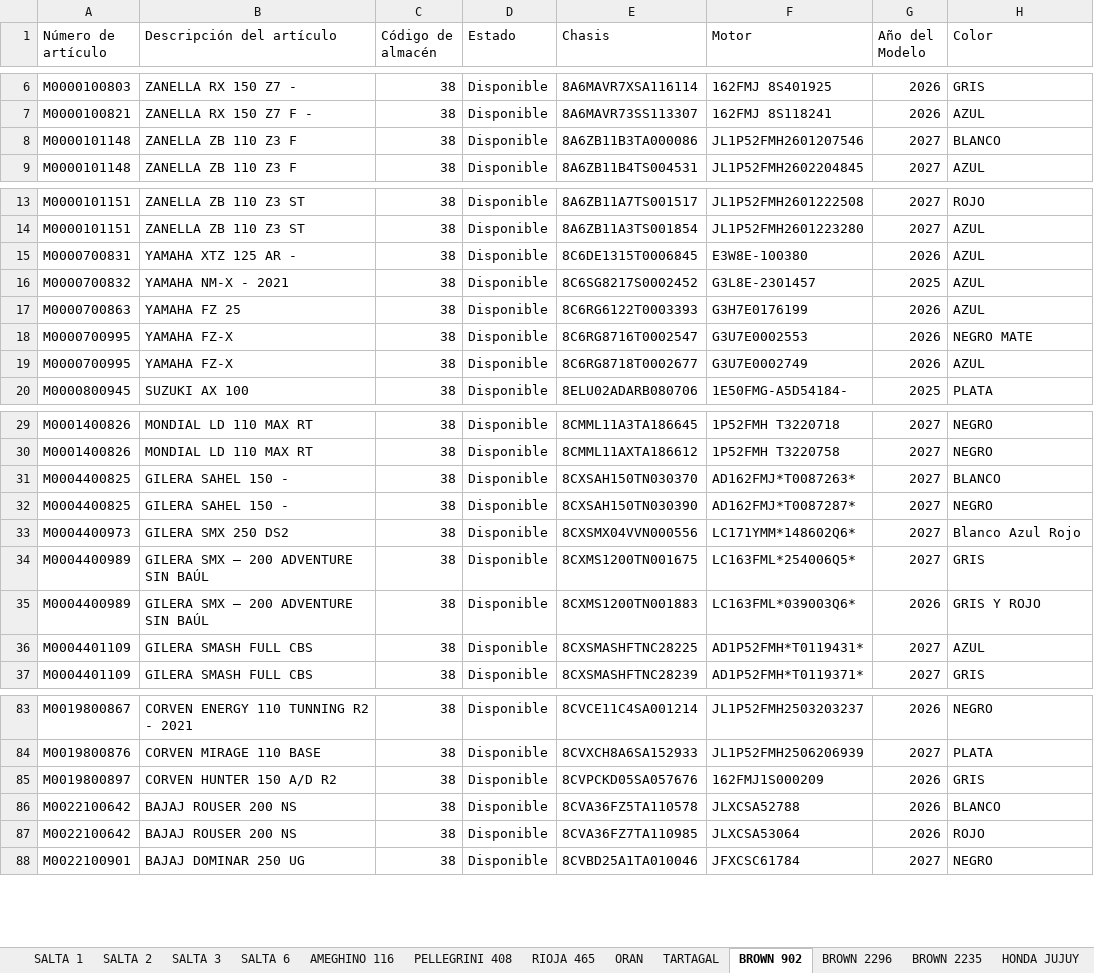
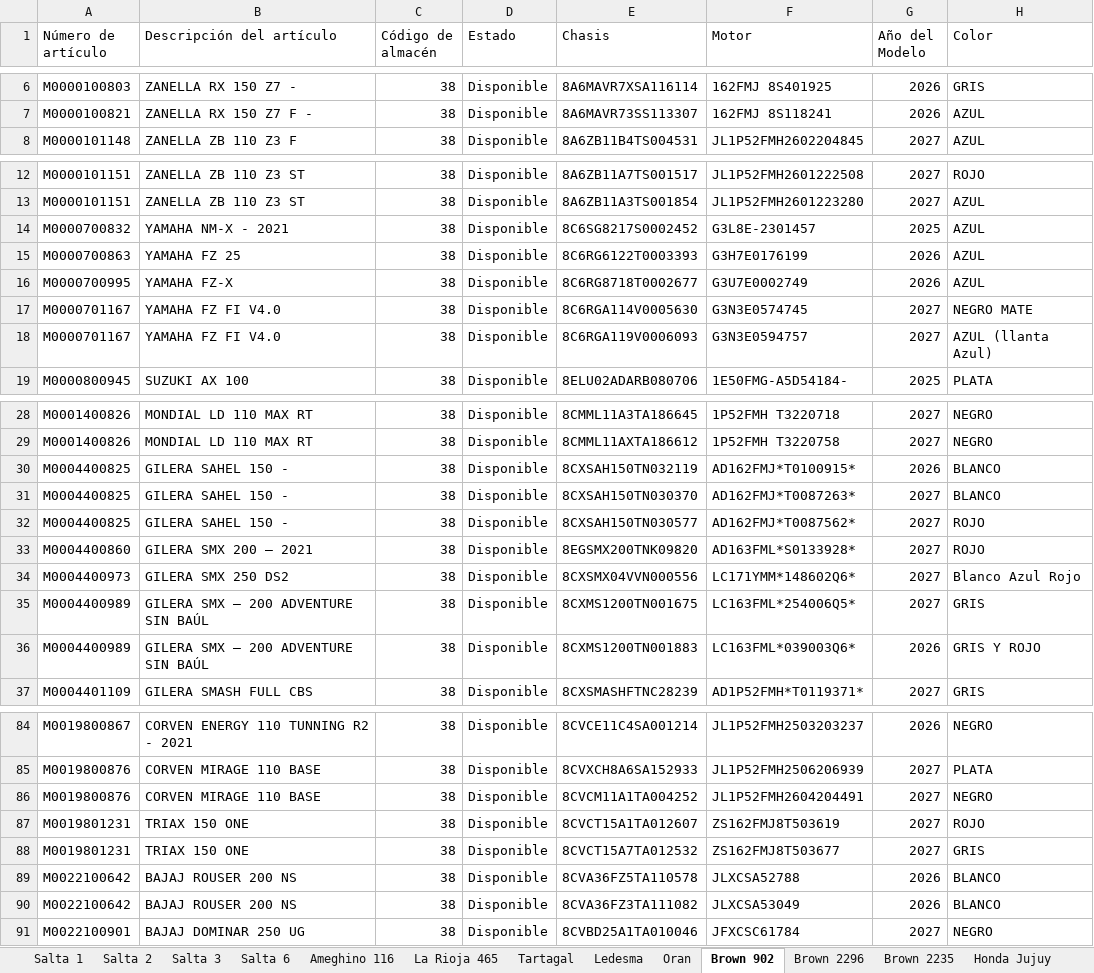
Before and after one commit to yuhmaksuc095-beep/logistica-jujuy, an Excel workbook: datos.xlsx, sheet Brown 902, drawn as a sheet; only a part is shown, gaps mark what is left out; values as stored, in another font and other column widths than the file's, no borders; removed rows and columns are numbered as before the commit, all else as after; the diff covers the shown part only; the diff names each change by its address in the sheet, - before the commit and + after, or states it on an @@ line.

```diff
--- a/datos.xlsx (sheet Brown 902)
+++ b/datos.xlsx (sheet Brown 902)
-sheet tab: SALTA 1
+sheet tab: Salta 1
-sheet tab: SALTA 2
+sheet tab: Salta 2
-sheet tab: SALTA 3
+sheet tab: Salta 3
-sheet tab: SALTA 6
+sheet tab: Salta 6
-sheet tab: AMEGHINO 116
+sheet tab: Ameghino 116
-sheet tab: PELLEGRINI 408
+sheet tab: La Rioja 465
-sheet tab: RIOJA 465
+sheet tab: Tartagal
-sheet tab: ORAN
+sheet tab: Oran
-sheet tab: TARTAGAL
+sheet tab: Ledesma
-sheet tab: BROWN 902
+sheet tab: Brown 902
-sheet tab: BROWN 2296
+sheet tab: Brown 2296
-sheet tab: BROWN 2235
+sheet tab: Brown 2235
-sheet tab: HONDA JUJUY
+sheet tab: Honda Jujuy
@@ sheet tab order changed: Salta 1 | Salta 2 | Salta 3 | Salta 6 | Ameghino 116 | La Rioja 465 | Tartagal | Ledesma | Oran | Brown 902 | Brown 2296 | Brown 2235 | Honda Jujuy @@
-row 8: M0000101148 | ZANELLA ZB 110 Z3 F | 38 | Disponible | 8A6ZB11B3TA000086 | JL1P52FMH2601207546 | 2027 | BLANCO
-row 15: M0000700831 | YAMAHA XTZ 125 AR - | 38 | Disponible | 8C6DE1315T0006845 | E3W8E-100380 | 2026 | AZUL
-row 18: M0000700995 | YAMAHA FZ-X | 38 | Disponible | 8C6RG8716T0002547 | G3U7E0002553 | 2026 | NEGRO MATE
+row 17: M0000701167 | YAMAHA FZ FI V4.0 | 38 | Disponible | 8C6RGA114V0005630 | G3N3E0574745 | 2027 | NEGRO MATE
+row 18: M0000701167 | YAMAHA FZ FI V4.0 | 38 | Disponible | 8C6RGA119V0006093 | G3N3E0594757 | 2027 | AZUL (llanta Azul)
+row 30: M0004400825 | GILERA SAHEL 150 - | 38 | Disponible | 8CXSAH150TN032119 | AD162FMJ*T0100915* | 2026 | BLANCO
-E32 (Chasis): 8CXSAH150TN030390
+E32 (Chasis): 8CXSAH150TN030577
-F32 (Motor): AD162FMJ*T0087287*
+F32 (Motor): AD162FMJ*T0087562*
-H32 (Color): NEGRO
+H32 (Color): ROJO
+row 33: M0004400860 | GILERA SMX 200 – 2021 | 38 | Disponible | 8EGSMX200TNK09820 | AD163FML*S0133928* | 2027 | ROJO
-row 36: M0004401109 | GILERA SMASH FULL CBS | 38 | Disponible | 8CXSMASHFTNC28225 | AD1P52FMH*T0119431* | 2027 | AZUL
-row 85: M0019800897 | CORVEN HUNTER 150 A/D R2 | 38 | Disponible | 8CVPCKD05SA057676 | 162FMJ1S000209 | 2026 | GRIS
+row 86: M0019800876 | CORVEN MIRAGE 110 BASE | 38 | Disponible | 8CVCM11A1TA004252 | JL1P52FMH2604204491 | 2027 | NEGRO
+row 87: M0019801231 | TRIAX 150 ONE | 38 | Disponible | 8CVCT15A1TA012607 | ZS162FMJ8T503619 | 2027 | ROJO
+row 88: M0019801231 | TRIAX 150 ONE | 38 | Disponible | 8CVCT15A7TA012532 | ZS162FMJ8T503677 | 2027 | GRIS
-E90 (Chasis): 8CVA36FZ7TA110985
+E90 (Chasis): 8CVA36FZ3TA111082
-F90 (Motor): JLXCSA53064
+F90 (Motor): JLXCSA53049
-H90 (Color): ROJO
+H90 (Color): BLANCO
```
Also changed, not shown: 3 added rows and 1 removed row elsewhere in this sheet, sheet San Pedro, sheet Cochuchal, sheet Tartagal, sheet La Rioja 465, sheet Ledesma, sheet Pellegrini, 9 more sheets, other sheet tabs.
